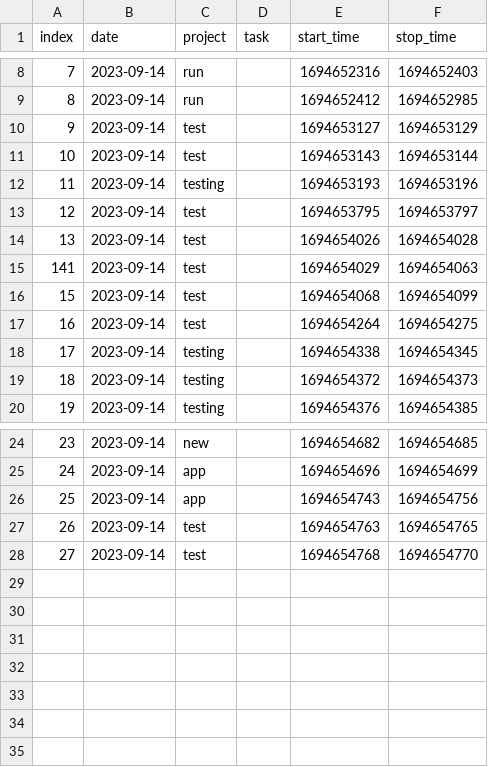
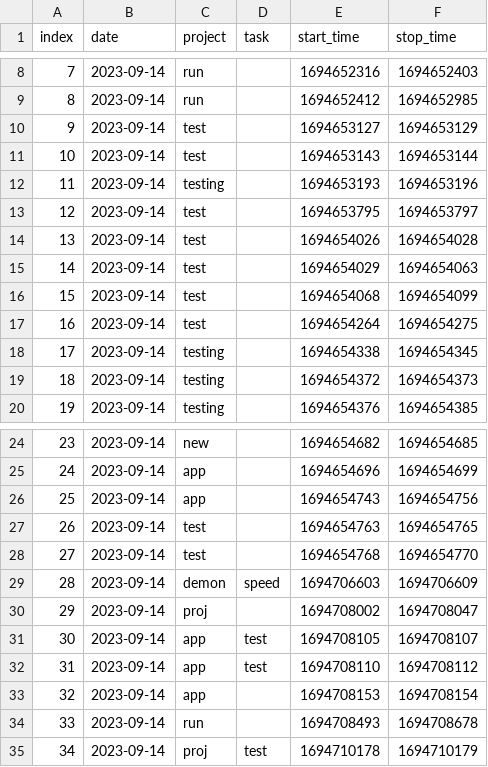
Before and after one commit to danraskin/zsh-timecard, a CSV file: timetracker.csv, drawn as a sheet; only a part is shown, gaps mark what is left out.

```diff
--- a/timetracker.csv
+++ b/timetracker.csv
@@ -14,3 +14,3 @@ index,date,project,task,start_time,stop_time
 13,2023-09-14,test,,1694654026,1694654028
-141,2023-09-14,test,,1694654029,1694654063
+14,2023-09-14,test,,1694654029,1694654063
 15,2023-09-14,test,,1694654068,1694654099
@@ -28 +28,8 @@ index,date,project,task,start_time,stop_time
 27,2023-09-14,test,,1694654768,1694654770
+28,2023-09-14,demon,speed,1694706603,1694706609
+29,2023-09-14,proj,,1694708002,1694708047
+30,2023-09-14,app,test,1694708105,1694708107
+31,2023-09-14,app,test,1694708110,1694708112
+32,2023-09-14,app,,1694708153,1694708154
+33,2023-09-14,run,,1694708493,1694708678
+34,2023-09-14,proj,test,1694710178,1694710179
```
Also changed, not shown: 3 other files.
